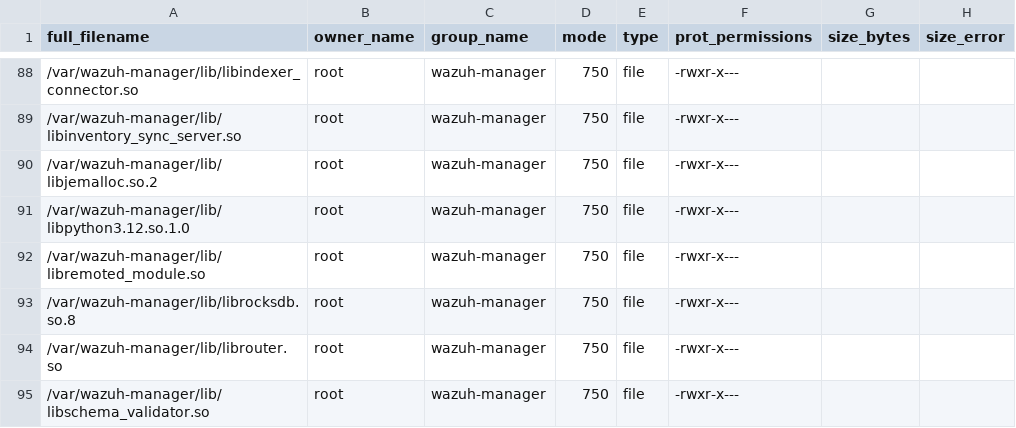
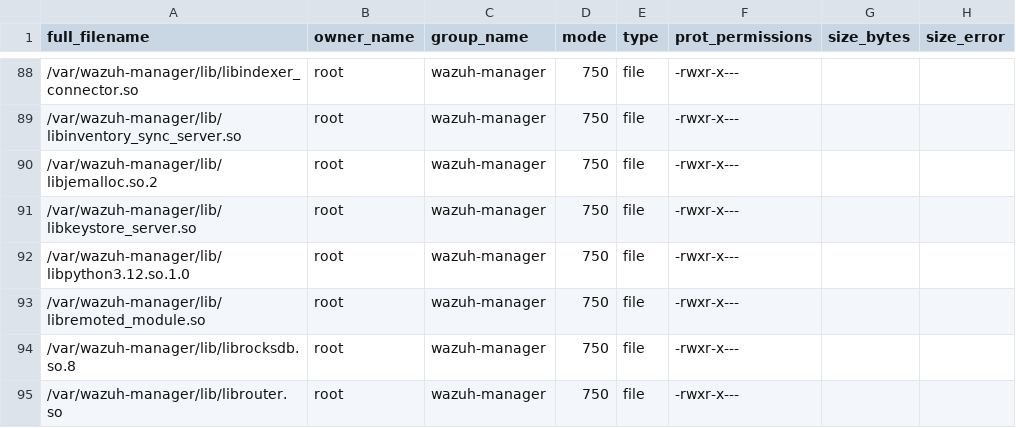
Before and after one commit to wazuh/wazuh, a CSV file: .github/actions/check_files/manager_base.csv, drawn as a sheet; only a part is shown, gaps mark what is left out; the shorter side is filled out with more unchanged rows; the diff names each change by its address in the sheet, - before the commit and + after, or states it on an @@ line.

```diff
--- a/.github/actions/check_files/manager_base.csv
+++ b/.github/actions/check_files/manager_base.csv
+row 91: /var/wazuh-manager/lib/libkeystore_server.so | root | wazuh-manager | 750 | file | -rwxr-x---
```
Also changed, not shown: 26 other files.
